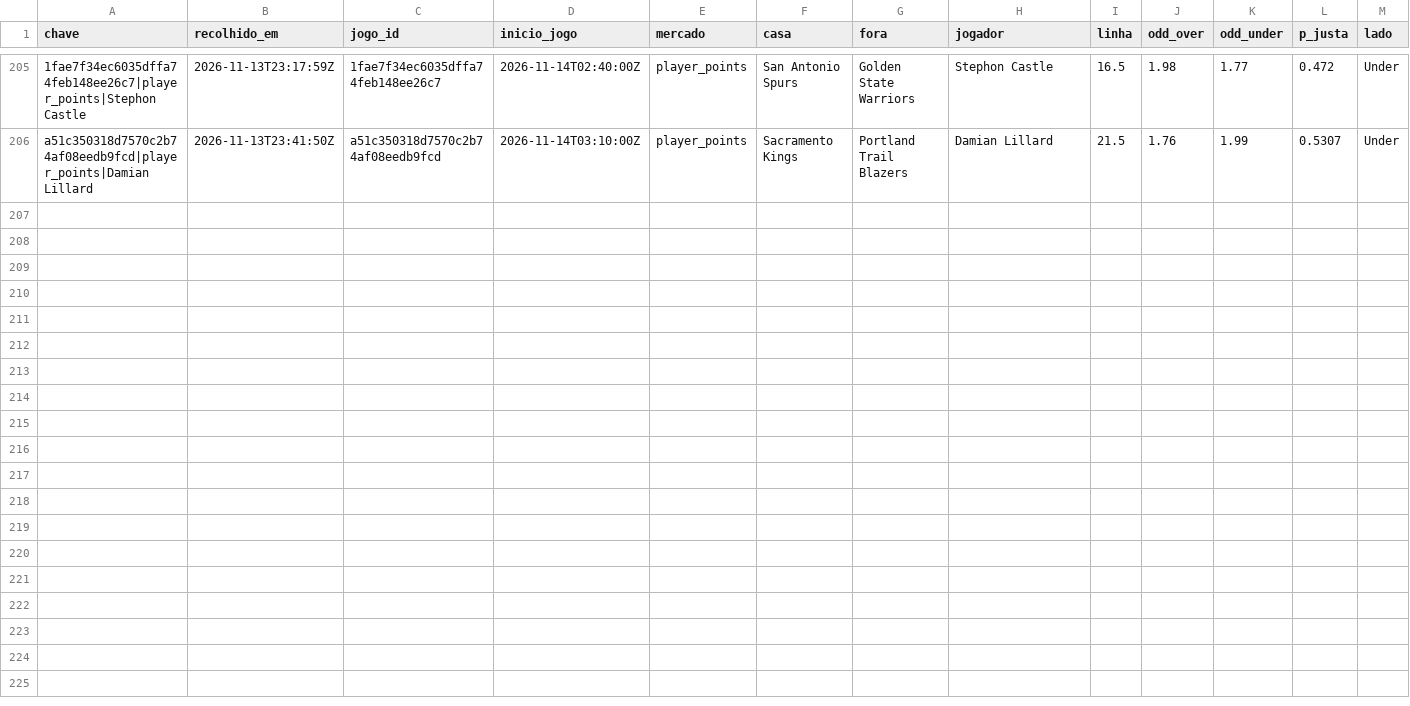
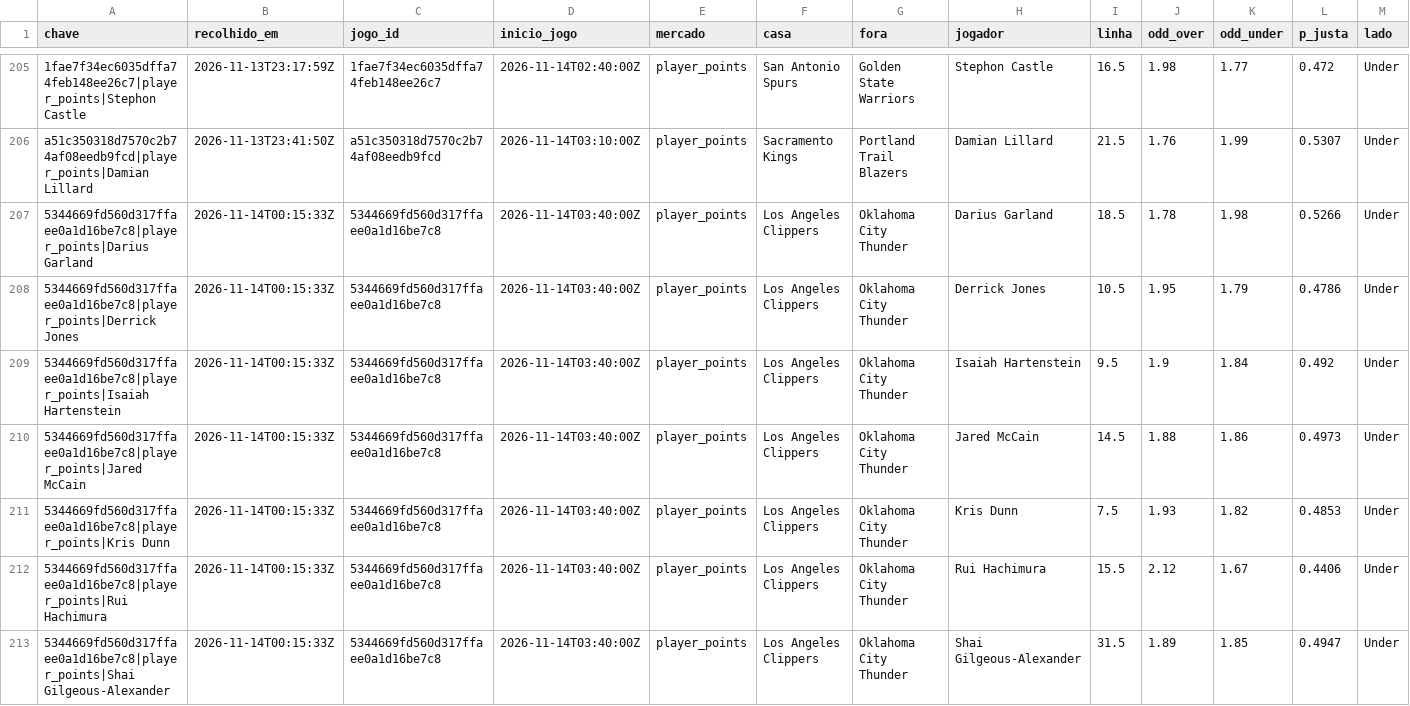
Before and after one commit to gpvrosa-oss/nba-odds, a CSV file: props/apostas.csv, drawn as a sheet; only a part is shown, gaps mark what is left out; rows hold the shown columns only; the diff names each change by its address in the sheet, - before the commit and + after, or states it on an @@ line.

```diff
--- a/props/apostas.csv
+++ b/props/apostas.csv
+row 207: 5344669fd560d317ffaee0a1d16be7c8|player_points|Darius Garland | 2026-11-14T00:15:33Z | 5344669fd560d317ffaee0a1d16be7c8 | 2026-11-14T03:40:00Z | player_points | Los Angeles Clippers | Oklahoma City Thunder | Darius Garland | 18.5 | 1.78 | 1.98 | 0.5266 | Under
+row 208: 5344669fd560d317ffaee0a1d16be7c8|player_points|Derrick Jones | 2026-11-14T00:15:33Z | 5344669fd560d317ffaee0a1d16be7c8 | 2026-11-14T03:40:00Z | player_points | Los Angeles Clippers | Oklahoma City Thunder | Derrick Jones | 10.5 | 1.95 | 1.79 | 0.4786 | Under
+row 209: 5344669fd560d317ffaee0a1d16be7c8|player_points|Isaiah Hartenstein | 2026-11-14T00:15:33Z | 5344669fd560d317ffaee0a1d16be7c8 | 2026-11-14T03:40:00Z | player_points | Los Angeles Clippers | Oklahoma City Thunder | Isaiah Hartenstein | 9.5 | 1.9 | 1.84 | 0.492 | Under
+row 210: 5344669fd560d317ffaee0a1d16be7c8|player_points|Jared McCain | 2026-11-14T00:15:33Z | 5344669fd560d317ffaee0a1d16be7c8 | 2026-11-14T03:40:00Z | player_points | Los Angeles Clippers | Oklahoma City Thunder | Jared McCain | 14.5 | 1.88 | 1.86 | 0.4973 | Under
+row 211: 5344669fd560d317ffaee0a1d16be7c8|player_points|Kris Dunn | 2026-11-14T00:15:33Z | 5344669fd560d317ffaee0a1d16be7c8 | 2026-11-14T03:40:00Z | player_points | Los Angeles Clippers | Oklahoma City Thunder | Kris Dunn | 7.5 | 1.93 | 1.82 | 0.4853 | Under
+row 212: 5344669fd560d317ffaee0a1d16be7c8|player_points|Rui Hachimura | 2026-11-14T00:15:33Z | 5344669fd560d317ffaee0a1d16be7c8 | 2026-11-14T03:40:00Z | player_points | Los Angeles Clippers | Oklahoma City Thunder | Rui Hachimura | 15.5 | 2.12 | 1.67 | 0.4406 | Under
+row 213: 5344669fd560d317ffaee0a1d16be7c8|player_points|Shai Gilgeous-Alexander | 2026-11-14T00:15:33Z | 5344669fd560d317ffaee0a1d16be7c8 | 2026-11-14T03:40:00Z | player_points | Los Angeles Clippers | Oklahoma City Thunder | Shai Gilgeous-Alexander | 31.5 | 1.89 | 1.85 | 0.4947 | Under
```
Also changed, not shown: props/avaliadas.csv, 9 other files.
